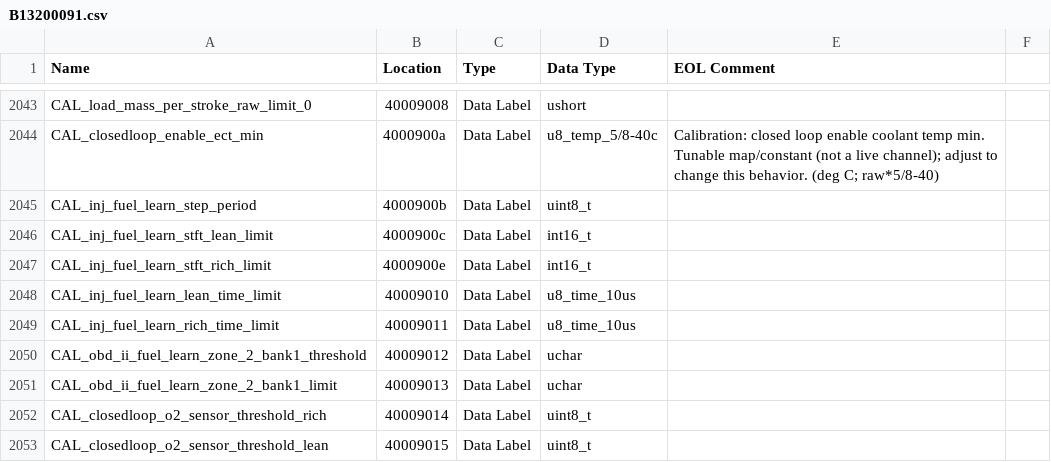
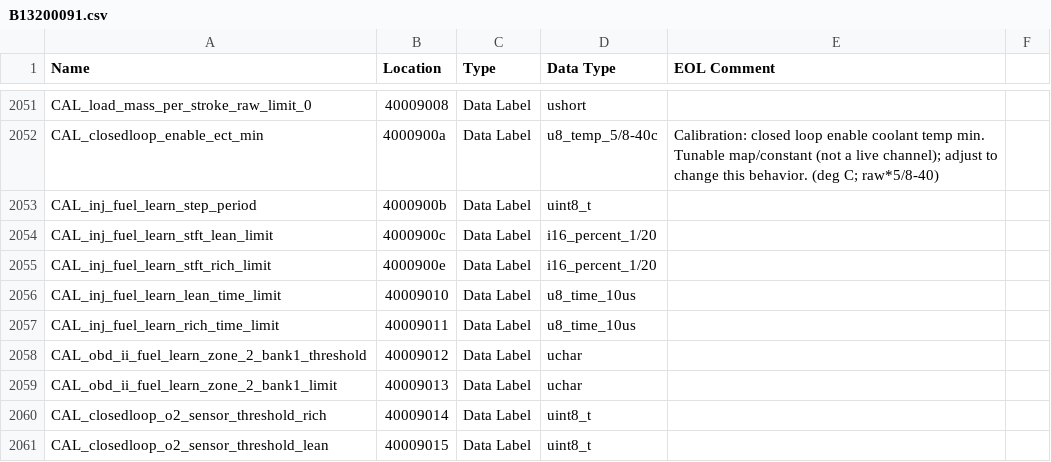
Before and after one commit to donour/LotusECMLogger, a CSV file: LotusECMLogger/config/highSpeedLogger/database/B13200091.csv, drawn as a sheet; only a part is shown, gaps mark what is left out; the diff covers the shown part only.

```diff
--- a/LotusECMLogger/config/highSpeedLogger/database/B13200091.csv
+++ b/LotusECMLogger/config/highSpeedLogger/database/B13200091.csv
@@ -2049,4 +2057,4 @@
 "CAL_inj_fuel_learn_step_period","4000900b","Data Label","uint8_t",""
-"CAL_inj_fuel_learn_stft_lean_limit","4000900c","Data Label","int16_t",""
-"CAL_inj_fuel_learn_stft_rich_limit","4000900e","Data Label","int16_t",""
+"CAL_inj_fuel_learn_stft_lean_limit","4000900c","Data Label","i16_percent_1/20",""
+"CAL_inj_fuel_learn_stft_rich_limit","4000900e","Data Label","i16_percent_1/20",""
 "CAL_inj_fuel_learn_lean_time_limit","40009010","Data Label","u8_time_10us",""
```
Also changed, not shown: 8 added rows and 5 edited cells elsewhere in this file.
